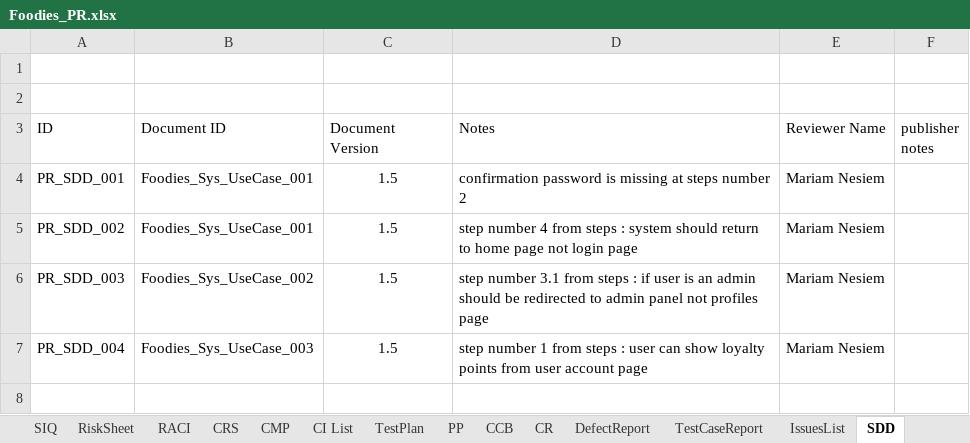
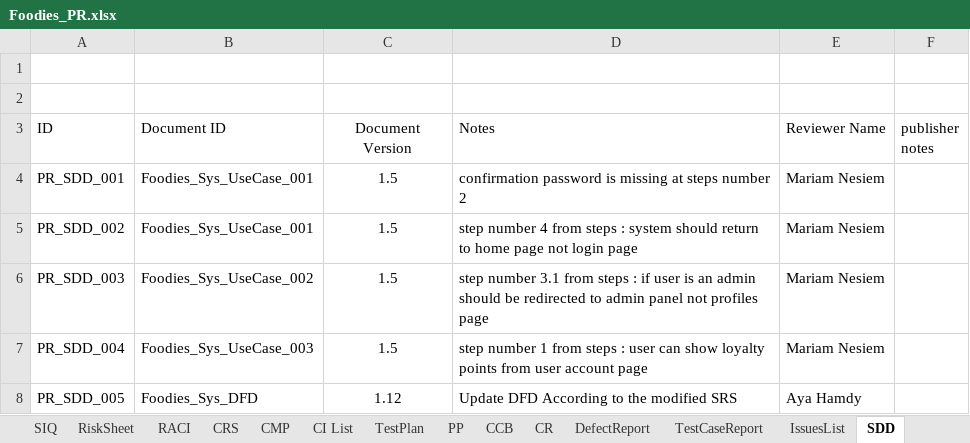
Before and after one commit to AyaHamdyAhmed/Foodies, an Excel workbook: Documents/Foodies_PR.xlsx, sheet SDD, drawn as a sheet; values as stored, in another font and other column widths than the file's, no borders; table styles not drawn; the diff names each change by its address in the sheet, - before the commit and + after, or states it on an @@ line.

Commit message:
Update Foodies_PR.xlsx
add new PR on SDD

```diff
--- a/Documents/Foodies_PR.xlsx (sheet SDD)
+++ b/Documents/Foodies_PR.xlsx (sheet SDD)
-C3 alignment: left
+C3 alignment: center
+row 8: PR_SDD_005 | Foodies_Sys_DFD | 1.12 | Update DFD According to the modified SRS | Aya Hamdy
```
